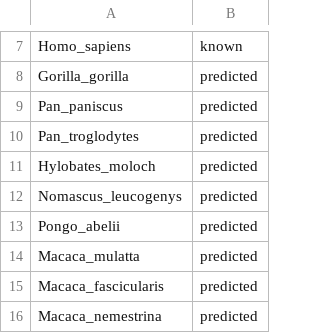
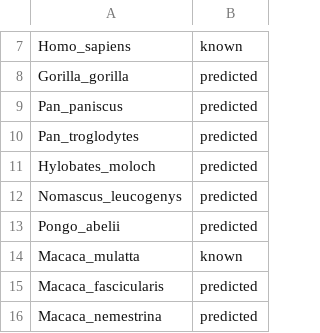
Before and after one commit to MareikeJaniak/ACE2, a TSV file: Metadata/covid-risk.tsv, drawn as a sheet; only a part is shown, gaps mark what is left out.

Commit message:
added rhesus

```diff
--- a/Metadata/covid-risk.tsv
+++ b/Metadata/covid-risk.tsv
@@ -13,3 +13,3 @@ Nomascus_leucogenys	predicted
 Pongo_abelii	predicted
-Macaca_mulatta	predicted
+Macaca_mulatta	known
 Macaca_fascicularis	predicted
```
